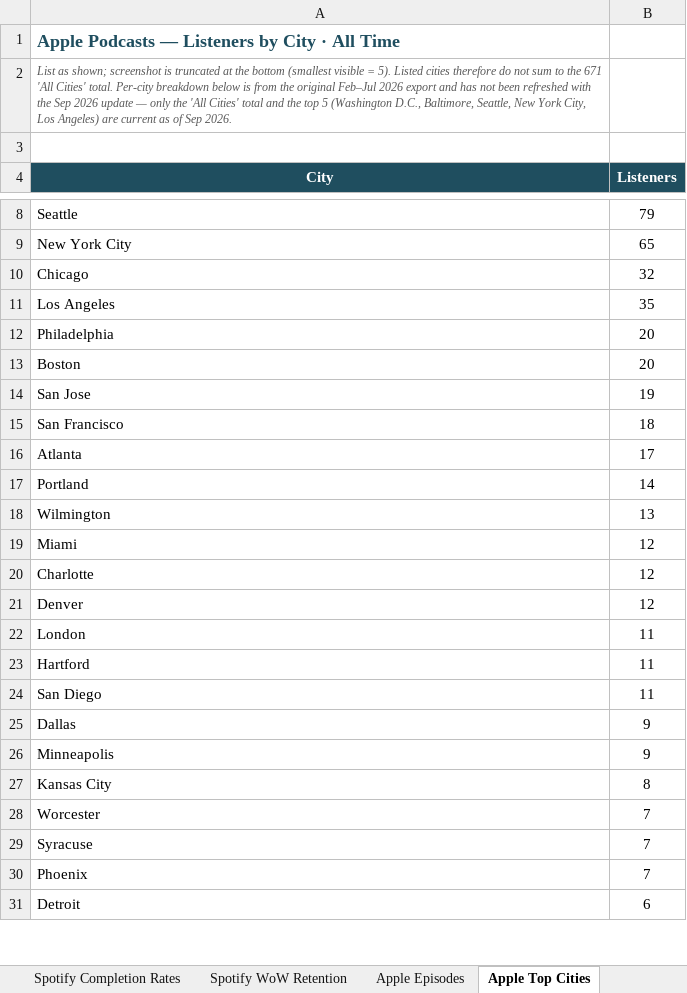
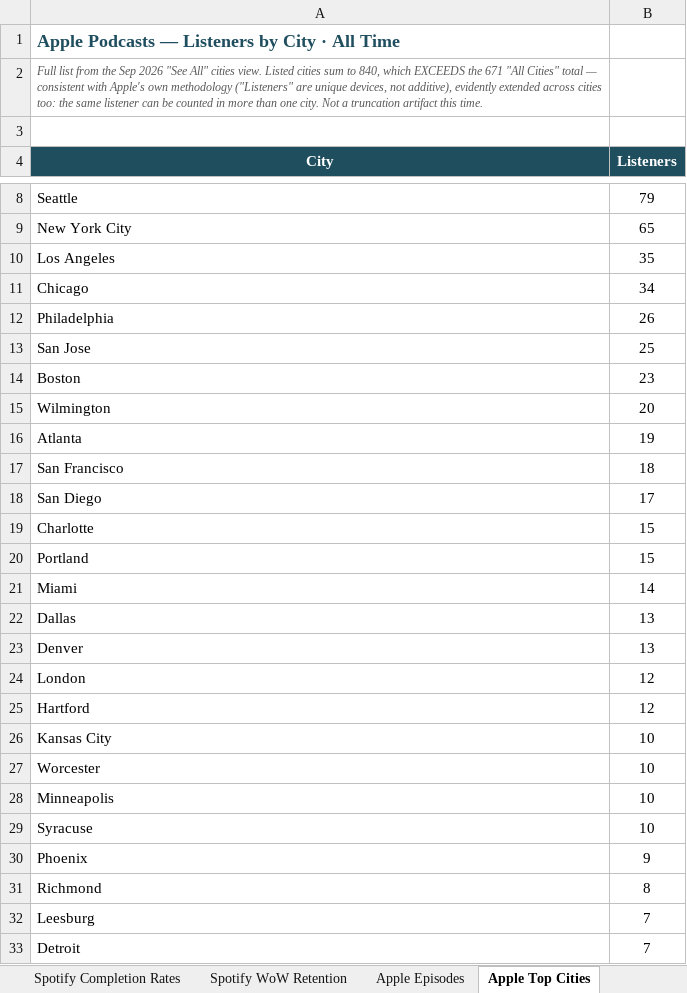
Before and after one commit to drand-prog/pod, an Excel workbook: data/consolidated/The_Melting_Pod_Analytics_Consolidated.xlsx, sheet Apple Top Cities, drawn as a sheet; only a part is shown, gaps mark what is left out; values as stored, in another font and other column widths than the file's, no borders; removed rows and columns are numbered as before the commit, all else as after; the diff covers the shown part only; the diff names each change by its address in the sheet, - before the commit and + after, or states it on an @@ line.

```diff
--- a/data/consolidated/The_Melting_Pod_Analytics_Consolidated.xlsx (sheet Apple Top Cities)
+++ b/data/consolidated/The_Melting_Pod_Analytics_Consolidated.xlsx (sheet Apple Top Cities)
-A2 (City): List as shown; screenshot is truncated at the bottom (smallest visible = 5). Listed cities therefore do not sum to the 671 'All Cities' total. Per-city breakdown below is from the original Feb–Jul 2026 export and has not been refreshed with the Sep 2026 update — only the 'All Cities' total and the top 5 (Washington D.C., Baltimore, Seattle, New York City, Los Angeles) are current as of Sep 2026.
+A2 (City): Full list from the Sep 2026 "See All" cities view. Listed cities sum to 840, which EXCEEDS the 671 "All Cities" total — consistent with Apple's own methodology ("Listeners" are unique devices, not additive), evidently extended across cities too: the same listener can be counted in more than one city. Not a truncation artifact this time.
-row 10: Chicago | 32
+row 11: Chicago | 34
-B12 (Listeners): 20
+B12 (Listeners): 26
+row 13: San Jose | 25
-B14 (Listeners): 20
+B14 (Listeners): 23
+row 15: Wilmington | 20
-A16 (City): San Jose
+A16 (City): Atlanta
-A18 (City): Atlanta
+A18 (City): San Diego
+row 19: Charlotte | 15
-B20 (Listeners): 14
+B20 (Listeners): 15
-row 18: Wilmington | 13
-B21 (Listeners): 12
+B21 (Listeners): 14
-row 20: Charlotte | 12
+row 22: Dallas | 13
-B23 (Listeners): 12
+B23 (Listeners): 13
-B24:B25 (Listeners): 11
+B24:B25 (Listeners): 12
-row 24: San Diego | 11
-row 25: Dallas | 9
-row 26: Minneapolis | 9
-B26 (Listeners): 8
+B26 (Listeners): 10
-B27 (Listeners): 7
+B27 (Listeners): 10
+row 28: Minneapolis | 10
-B29 (Listeners): 7
+B29 (Listeners): 10
-B30 (Listeners): 7
+B30 (Listeners): 9
+row 31: Richmond | 8
+row 32: Leesburg | 7
-B33 (Listeners): 6
+B33 (Listeners): 7
```
Also changed, not shown: 6 added rows, 2 removed rows, 5 edited cells and cell formats elsewhere in this sheet, 3 other files.
